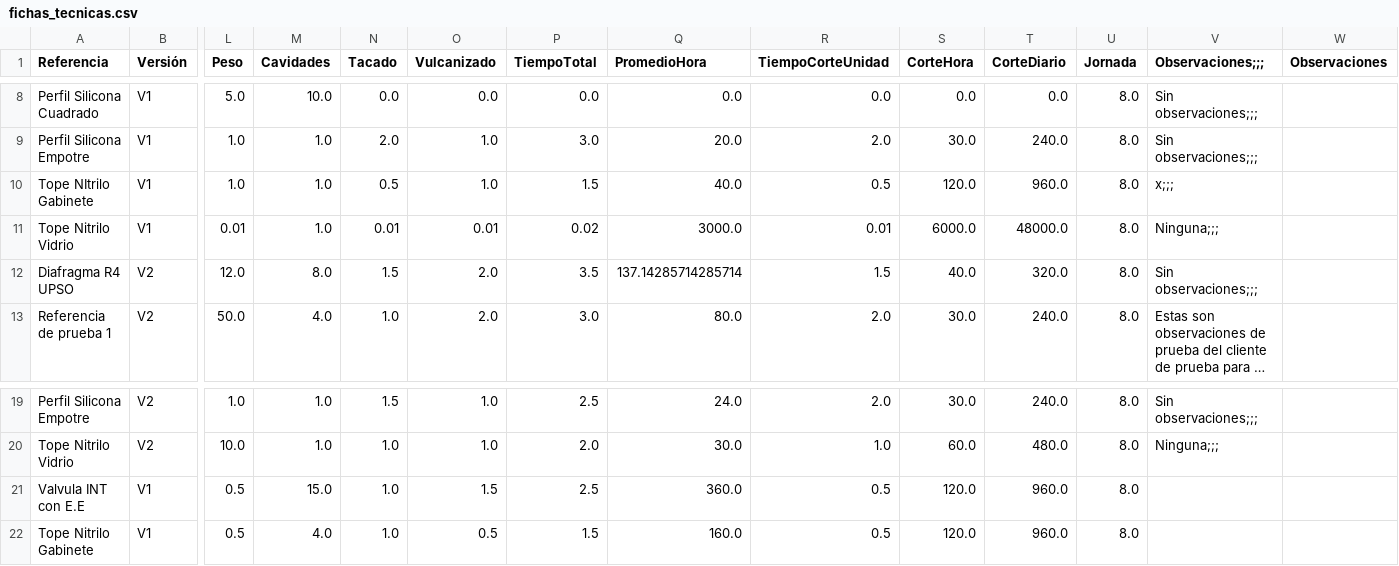
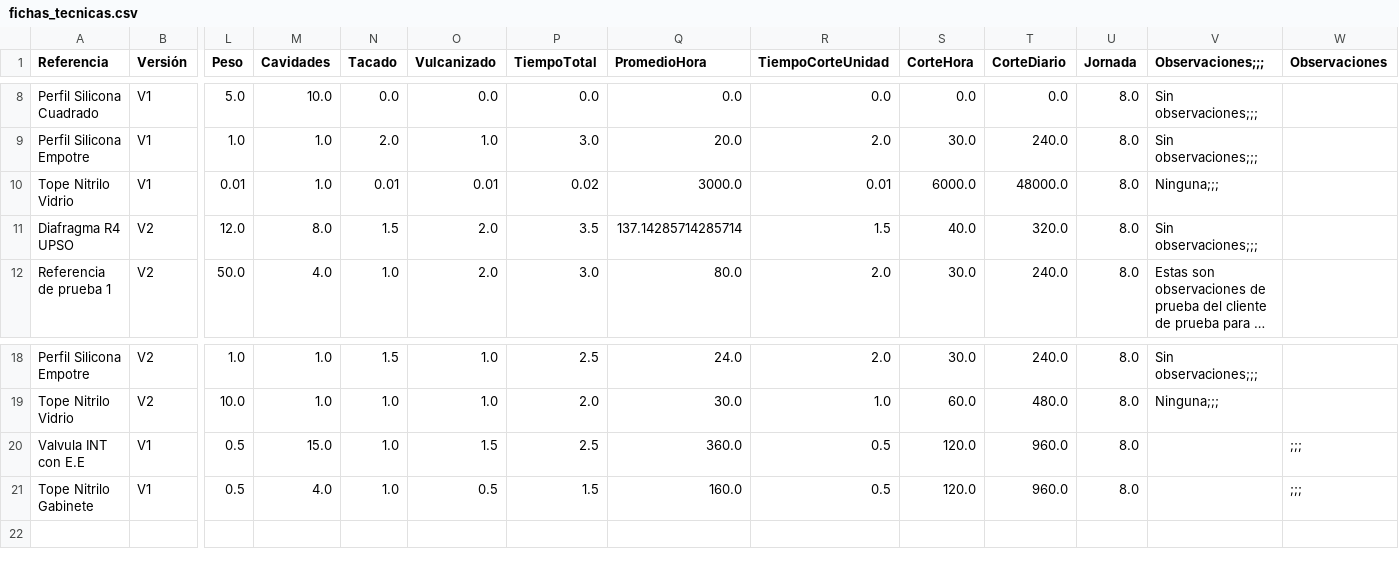
Before and after one commit to Inguz01/produccion_app, a CSV file: datos/fichas_tecnicas.csv, drawn as a sheet; only a part is shown, gaps mark what is left out; long unchanged cells end in …; removed rows and columns are numbered as before the commit, all else as after; rows hold the shown columns only; the diff names each change by its address in the sheet, - before the commit and + after, or states it on an @@ line.

```diff
--- a/datos/fichas_tecnicas.csv
+++ b/datos/fichas_tecnicas.csv
-row 10: Tope NItrilo Gabinete | V1 | 1.0 | 1.0 | 0.5 | 1.0 | 1.5 | 40.0 | 0.5 | 120.0 | 960.0 | 8.0 | x;;;
-W20:W21 (Observaciones): (empty)
+W20:W21 (Observaciones): ;;;
```
Also changed, not shown: datos/detalle_ordenes_compra.csv, datos/detalle_ordenes_produccion.csv, 3 other files.
